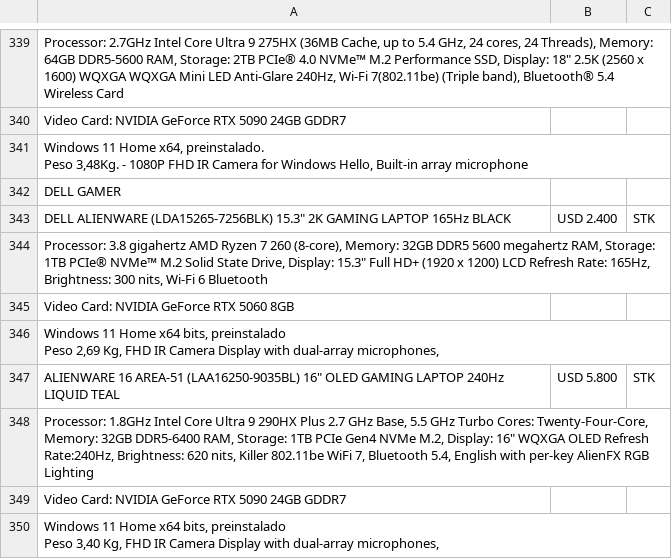
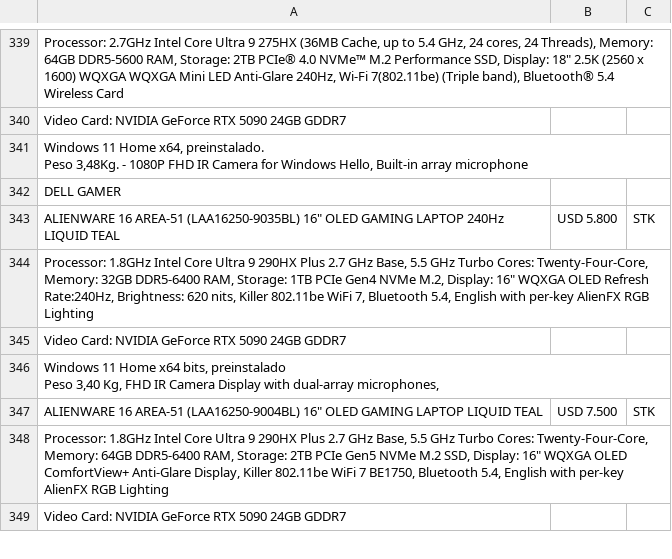
Before and after one commit to tptecno/windows, a CSV file: windows.csv, drawn as a sheet; only a part is shown, gaps mark what is left out; the shorter side is filled out with more unchanged rows.

```diff
--- a/windows.csv
+++ b/windows.csv
@@ -457,7 +457,2 @@ Video Card: NVIDIA GeForce RTX 5090 24GB GDDR7,,
 DELL GAMER,,
-"DELL ALIENWARE (LDA15265-7256BLK) 15.3"" 2K GAMING LAPTOP 165Hz BLACK",USD 2.400,STK
-"Processor: 3.8 gigahertz AMD Ryzen 7 260 (8-core), Memory: 32GB DDR5 5600 megahertz RAM, Storage: 1TB PCIe® NVMe™ M.2 Solid State Drive, Display: 15.3"" Full HD+ (1920 x 1200) LCD Refresh Rate: 165Hz, Brightness: 300 nits, Wi-Fi 6 Bluetooth",,
-Video Card: NVIDIA GeForce RTX 5060 8GB,,
-"Windows 11 Home x64 bits, preinstalado
- Peso 2,69 Kg, FHD IR Camera Display with dual-array microphones,",,
 "ALIENWARE 16 AREA-51 (LAA16250-9035BL) 16"" OLED GAMING LAPTOP 240Hz LIQUID TEAL",USD 5.800,STK
```
Also changed, not shown: 1 other file.
